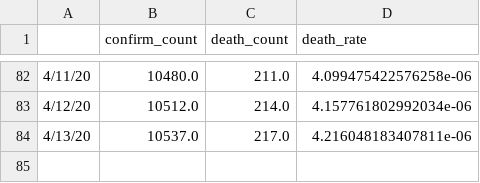
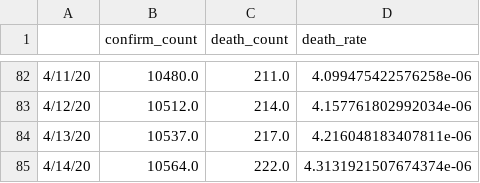
Before and after one commit to goalkeeperfyc/CurveFit, a CSV file: sir_family/data/Korea, South.csv, drawn as a sheet; only a part is shown, gaps mark what is left out.

```diff
--- a/sir_family/data/Korea, South.csv
+++ b/sir_family/data/Korea, South.csv
@@ -84 +84,2 @@
 4/13/20,10537.0,217.0,4.216048183407811e-06
+4/14/20,10564.0,222.0,4.3131921507674374e-06
```
Also changed, not shown: sir_family/data/France.csv, sir_family/data/Italy.csv, 9 other files.
